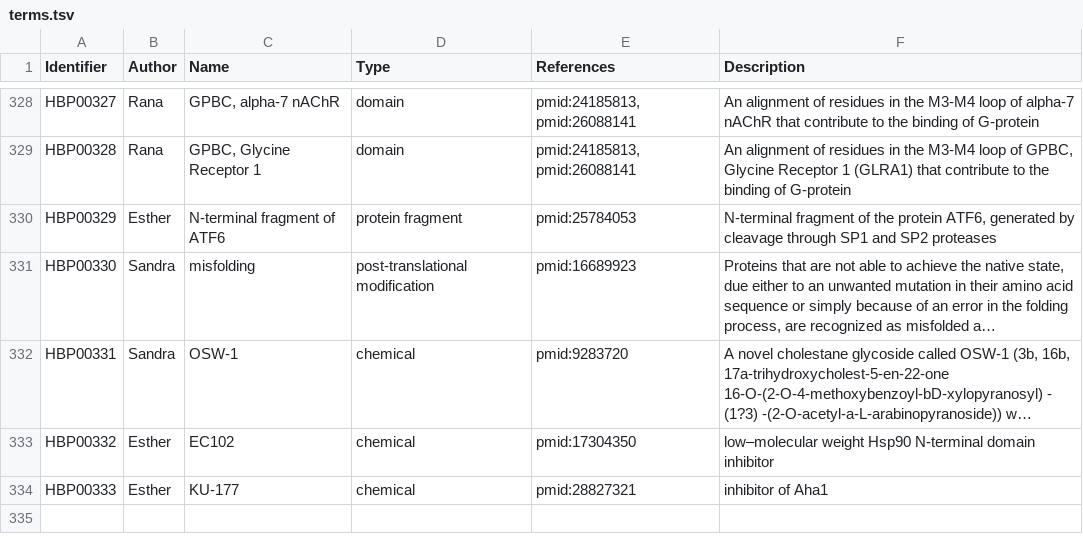
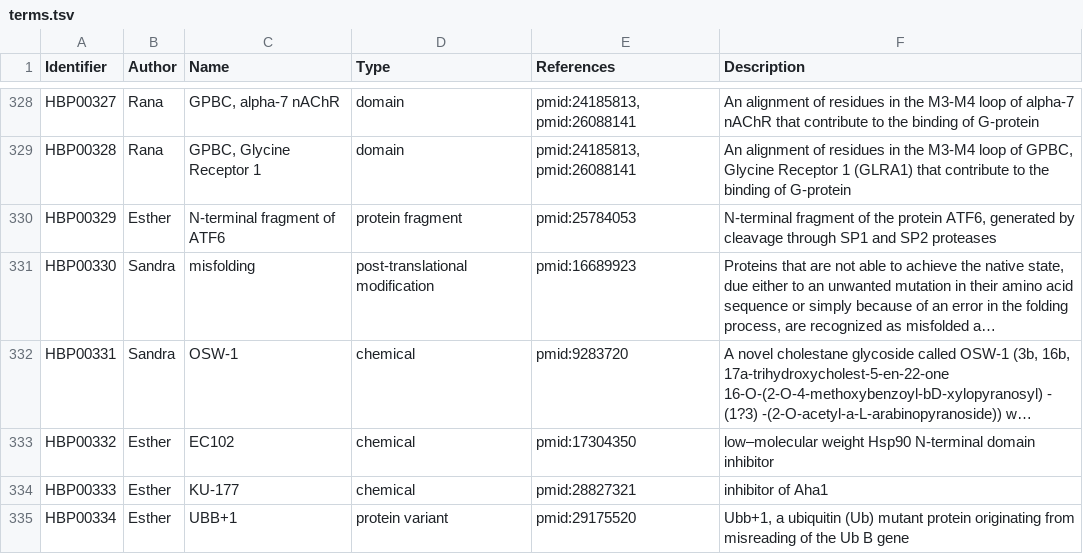
Before and after one commit to pharmacome/conso, a TSV file: terms.tsv, drawn as a sheet; only a part is shown, gaps mark what is left out; long unchanged cells end in ….

Commit message:
add UBB+1

```diff
--- a/terms.tsv
+++ b/terms.tsv
@@ -334 +334,2 @@ HBP00332	Esther	EC102	chemical	pmid:17304350	low–molecular weight Hsp90 N-term
 HBP00333	Esther	KU-177	chemical	pmid:28827321	inhibitor of Aha1
+HBP00334	Esther	UBB+1	protein variant	pmid:29175520	Ubb+1, a ubiquitin (Ub) mutant protein originating from misreading of the Ub B gene
```
